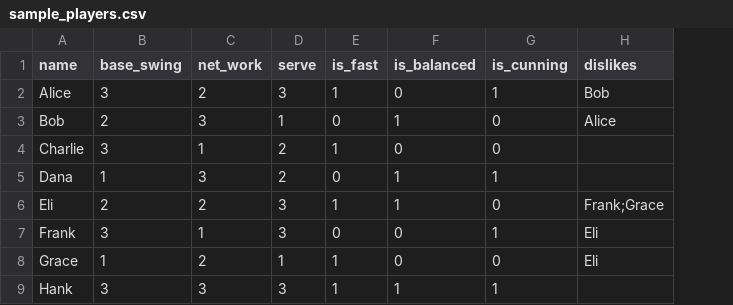
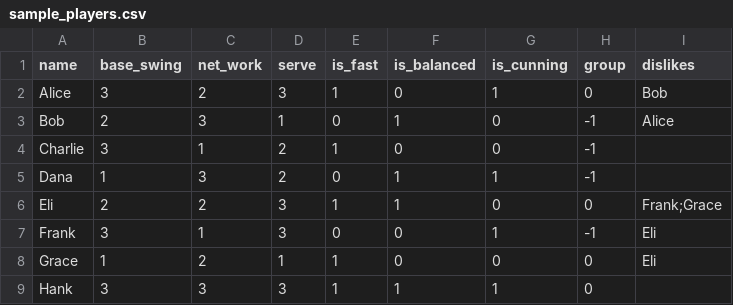
Before and after one commit to bodnarbalazs/PairMaker, a CSV file: sample_players.csv, drawn as a sheet; the diff names each change by its address in the sheet, - before the commit and + after, or states it on an @@ line.

Commit message:
feat: add support for multiple groups with fixed player assignments

```diff
--- a/sample_players.csv
+++ b/sample_players.csv
+column H (group), rows 2-9: 0 | -1 | -1 | -1 | 0 | -1 | 0 | 0
```
Also changed, not shown: 3 other files.
